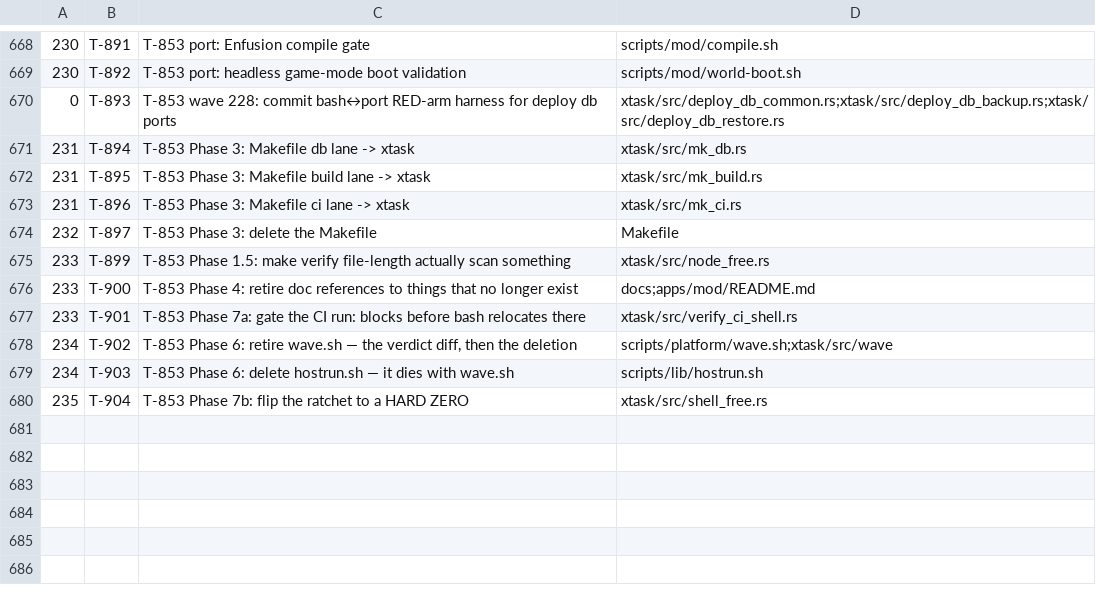
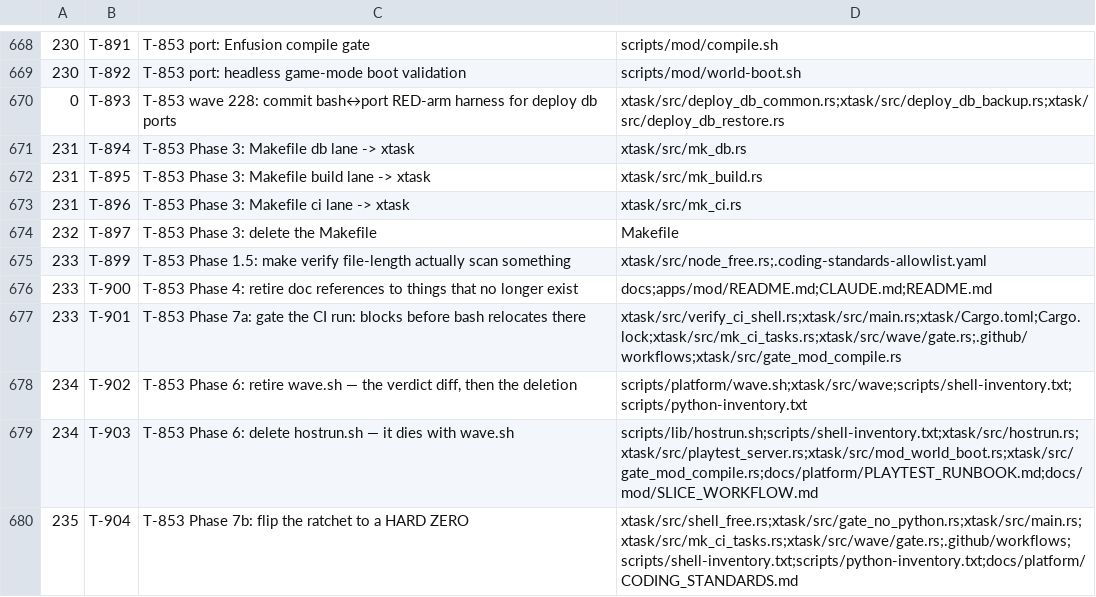
Before and after one commit to darkforce09/TBD-reforger, a TSV file: docs/platform/wave_plan.tsv, drawn as a sheet; only a part is shown, gaps mark what is left out.

```diff
--- a/docs/platform/wave_plan.tsv
+++ b/docs/platform/wave_plan.tsv
@@ -674,7 +674,7 @@
 232	T-897	T-853 Phase 3: delete the Makefile	Makefile
-233	T-899	T-853 Phase 1.5: make verify file-length actually scan something	xtask/src/node_free.rs
-233	T-900	T-853 Phase 4: retire doc references to things that no longer exist	docs;apps/mod/README.md
-233	T-901	T-853 Phase 7a: gate the CI run: blocks before bash relocates there	xtask/src/verify_ci_shell.rs
-234	T-902	T-853 Phase 6: retire wave.sh — the verdict diff, then the deletion	scripts/platform/wave.sh;xtask/src/wave
-234	T-903	T-853 Phase 6: delete hostrun.sh — it dies with wave.sh	scripts/lib/hostrun.sh
-235	T-904	T-853 Phase 7b: flip the ratchet to a HARD ZERO	xtask/src/shell_free.rs
+233	T-899	T-853 Phase 1.5: make verify file-length actually scan something	xtask/src/node_free.rs;.coding-standards-allowlist.yaml
+233	T-900	T-853 Phase 4: retire doc references to things that no longer exist	docs;apps/mod/README.md;CLAUDE.md;README.md
+233	T-901	T-853 Phase 7a: gate the CI run: blocks before bash relocates there	xtask/src/verify_ci_shell.rs;xtask/src/main.rs;xtask/Cargo.toml;Cargo.lock;xtask/src/mk_ci_tasks.rs;xtask/src/wave/gate.rs;.github/workflows;xtask/src/gate_mod_compile.rs
+234	T-902	T-853 Phase 6: retire wave.sh — the verdict diff, then the deletion	scripts/platform/wave.sh;xtask/src/wave;scripts/shell-inventory.txt;scripts/python-inventory.txt
+234	T-903	T-853 Phase 6: delete hostrun.sh — it dies with wave.sh	scripts/lib/hostrun.sh;scripts/shell-inventory.txt;xtask/src/hostrun.rs;xtask/src/playtest_server.rs;xtask/src/mod_world_boot.rs;xtask/src/gate_mod_compile.rs;docs/platform/PLAYTEST_RUNBOOK.md;docs/mod/SLICE_WORKFLOW.md
+235	T-904	T-853 Phase 7b: flip the ratchet to a HARD ZERO	xtask/src/shell_free.rs;xtask/src/gate_no_python.rs;xtask/src/main.rs;xtask/src/mk_ci_tasks.rs;xtask/src/wave/gate.rs;.github/workflows;scripts/shell-inventory.txt;scripts/python-inventory.txt;docs/platform/CODING_STANDARDS.md
```
